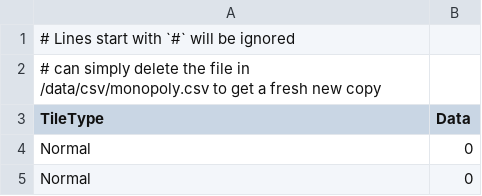
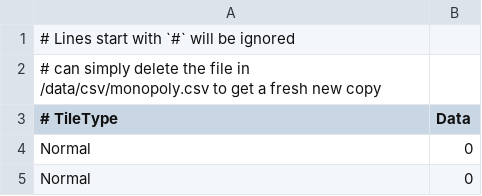
Before and after one commit to nheggoe/board-game, a CSV file: src/main/resources/csv/snake_and_ladder_default.csv, drawn as a sheet; only a part is shown.

Commit message:
fix(data): correct CSV header formatting in default snake and ladder file

```diff
--- a/src/main/resources/csv/snake_and_ladder_default.csv
+++ b/src/main/resources/csv/snake_and_ladder_default.csv
@@ -2,3 +2,3 @@
 # can simply delete the file in /data/csv/monopoly.csv to get a fresh new copy
-TileType, Data
+# TileType, Data
 Normal,0
```
